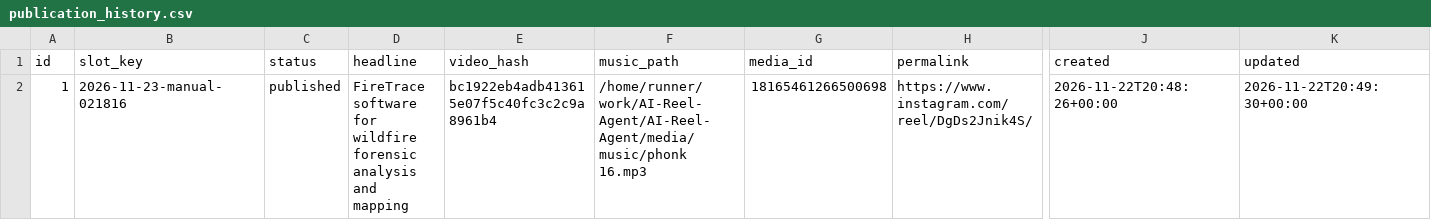
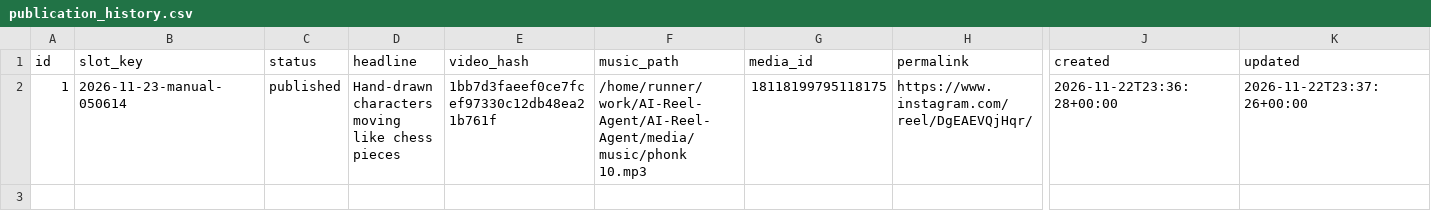
Before and after one commit to harshwardhansharma7005-crypto/AI-Reel-Agent, a CSV file: history/publication_history.csv, drawn as a sheet; only a part is shown, gaps mark what is left out; the diff names each change by its address in the sheet, - before the commit and + after, or states it on an @@ line.

Commit message:
Update publication history [skip ci]

```diff
--- a/history/publication_history.csv
+++ b/history/publication_history.csv
-B2 (slot_key): 2026-11-23-manual-021816
+B2 (slot_key): 2026-11-23-manual-050614
-D2 (headline): FireTrace software for wildfire forensic analysis and mapping
+D2 (headline): Hand-drawn characters moving like chess pieces
-E2 (video_hash): bc1922eb4adb413615e07f5c40fc3c2c9a8961b4
+E2 (video_hash): 1bb7d3faeef0ce7fcef97330c12db48ea21b761f
-F2 (music_path): /home/runner/work/AI-Reel-Agent/AI-Reel-Agent/media/music/phonk 16.mp3
+F2 (music_path): /home/runner/work/AI-Reel-Agent/AI-Reel-Agent/media/music/phonk 10.mp3
-G2 (media_id): 18165461266500698
+G2 (media_id): 18118199795118175
-H2 (permalink): https://www.instagram.com/reel/DgDs2Jnik4S/
+H2 (permalink): https://www.instagram.com/reel/DgEAEVQjHqr/
-J2 (created): 2026-11-22T20:48:26+00:00
+J2 (created): 2026-11-22T23:36:28+00:00
-K2 (updated): 2026-11-22T20:49:30+00:00
+K2 (updated): 2026-11-22T23:37:26+00:00
```
